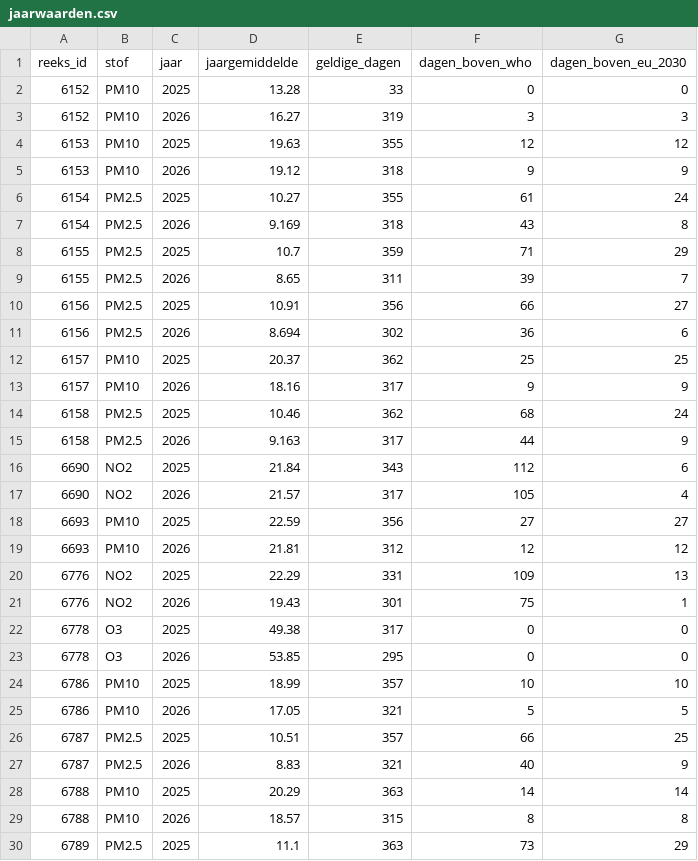
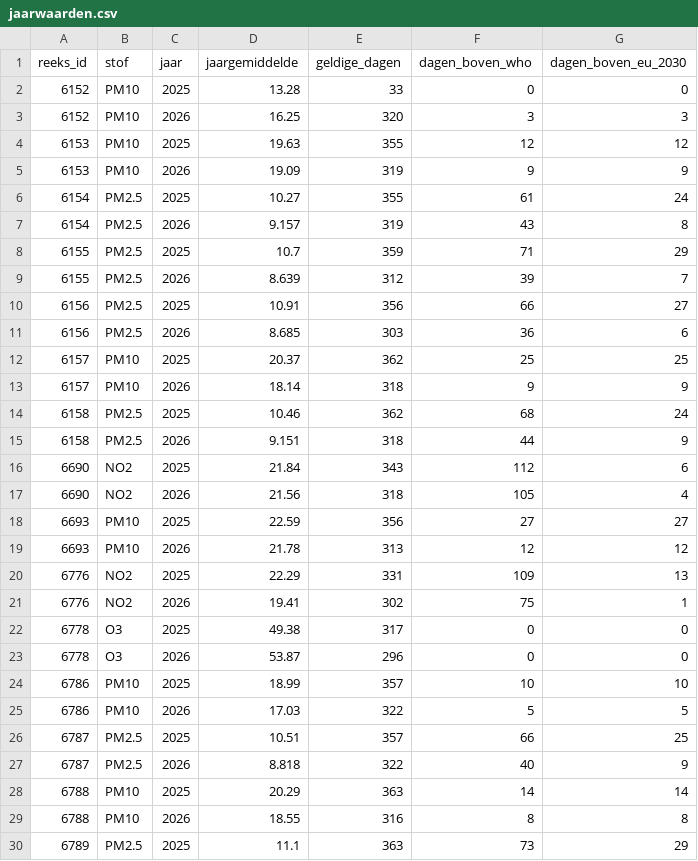
Before and after one commit to BadaninaAnna/luchtkwaliteit-antwerpen, a CSV file: data/powerbi/jaarwaarden.csv, drawn as a sheet; only a part is shown; the diff covers the shown part only.

```diff
--- a/data/powerbi/jaarwaarden.csv
+++ b/data/powerbi/jaarwaarden.csv
@@ -2,29 +2,29 @@ reeks_id,stof,jaar,jaargemiddelde,geldige_dagen,dagen_boven_who,dagen_boven_eu_2
 6152,PM10,2025,13.28,33,0,0
-6152,PM10,2026,16.27,319,3,3
+6152,PM10,2026,16.25,320,3,3
 6153,PM10,2025,19.63,355,12,12
-6153,PM10,2026,19.12,318,9,9
+6153,PM10,2026,19.09,319,9,9
 6154,PM2.5,2025,10.27,355,61,24
-6154,PM2.5,2026,9.169,318,43,8
+6154,PM2.5,2026,9.157,319,43,8
 6155,PM2.5,2025,10.7,359,71,29
-6155,PM2.5,2026,8.65,311,39,7
+6155,PM2.5,2026,8.639,312,39,7
 6156,PM2.5,2025,10.91,356,66,27
-6156,PM2.5,2026,8.694,302,36,6
+6156,PM2.5,2026,8.685,303,36,6
 6157,PM10,2025,20.37,362,25,25
-6157,PM10,2026,18.16,317,9,9
+6157,PM10,2026,18.14,318,9,9
 6158,PM2.5,2025,10.46,362,68,24
-6158,PM2.5,2026,9.163,317,44,9
+6158,PM2.5,2026,9.151,318,44,9
 6690,NO2,2025,21.84,343,112,6
-6690,NO2,2026,21.57,317,105,4
+6690,NO2,2026,21.56,318,105,4
 6693,PM10,2025,22.59,356,27,27
-6693,PM10,2026,21.81,312,12,12
+6693,PM10,2026,21.78,313,12,12
 6776,NO2,2025,22.29,331,109,13
-6776,NO2,2026,19.43,301,75,1
+6776,NO2,2026,19.41,302,75,1
 6778,O3,2025,49.38,317,0,0
-6778,O3,2026,53.85,295,0,0
+6778,O3,2026,53.87,296,0,0
 6786,PM10,2025,18.99,357,10,10
-6786,PM10,2026,17.05,321,5,5
+6786,PM10,2026,17.03,322,5,5
 6787,PM2.5,2025,10.51,357,66,25
-6787,PM2.5,2026,8.83,321,40,9
+6787,PM2.5,2026,8.818,322,40,9
 6788,PM10,2025,20.29,363,14,14
-6788,PM10,2026,18.57,315,8,8
+6788,PM10,2026,18.55,316,8,8
 6789,PM2.5,2025,11.1,363,73,29
```
Also changed, not shown: 122 edited cells elsewhere in this file, data/powerbi/reeksen.csv, 4 other files.
